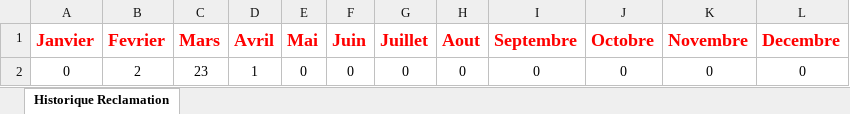
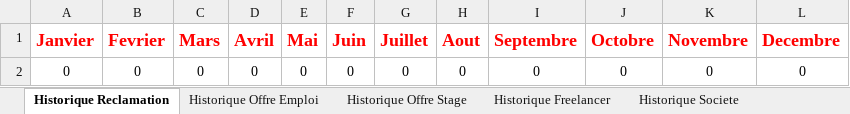
Before and after one commit to elbehiseifeddine/PiDev_Java, an Excel workbook: Historique.xlsx, sheet Historique Reclamation, drawn as a sheet; values as stored, in another font and other column widths than the file's, no borders; the diff names each change by its address in the sheet, - before the commit and + after, or states it on an @@ line.

```diff
--- a/Historique.xlsx (sheet Historique Reclamation)
+++ b/Historique.xlsx (sheet Historique Reclamation)
+sheet tab: Historique Offre Emploi
+sheet tab: Historique Offre Stage
+sheet tab: Historique Freelancer
+sheet tab: Historique Societe
-B2 (Fevrier): 2
+B2 (Fevrier): 0
-C2 (Mars): 23
+C2 (Mars): 0
-D2 (Avril): 1
+D2 (Avril): 0
```
Also changed, not shown: other sheet tabs, 7 other files.
